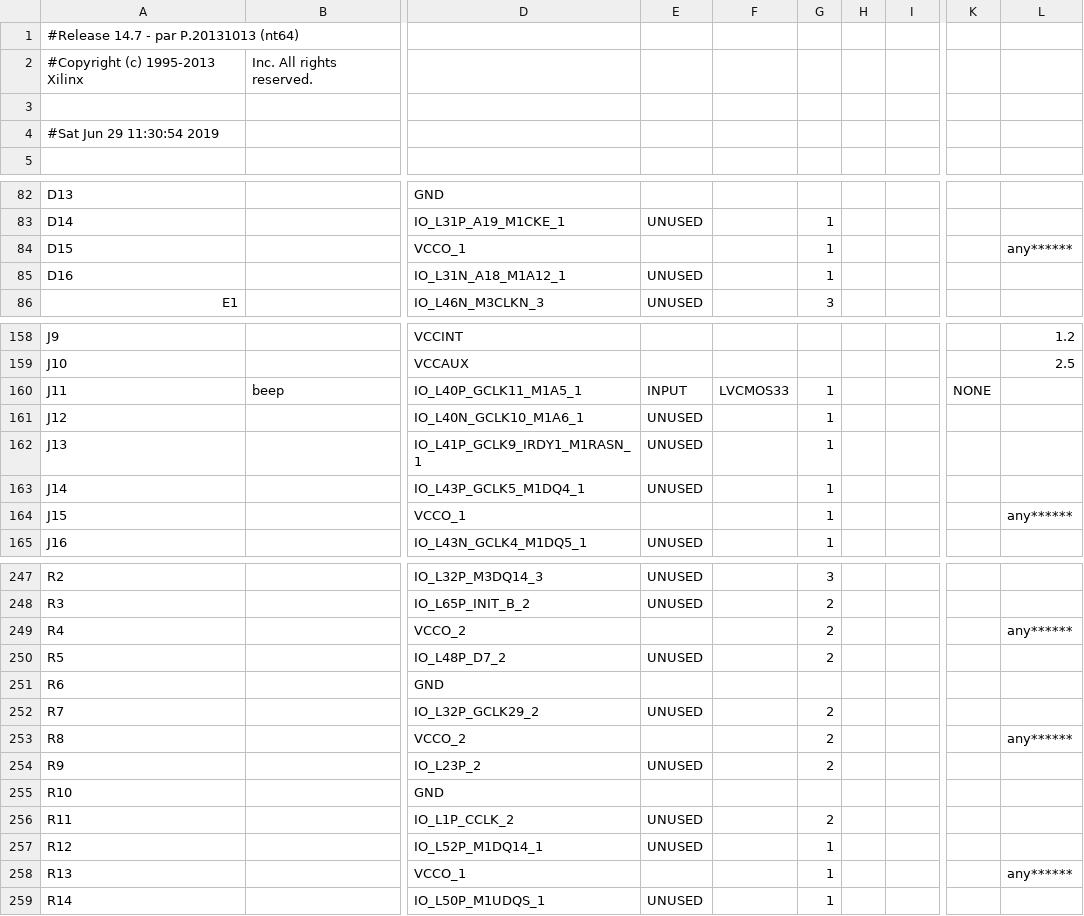
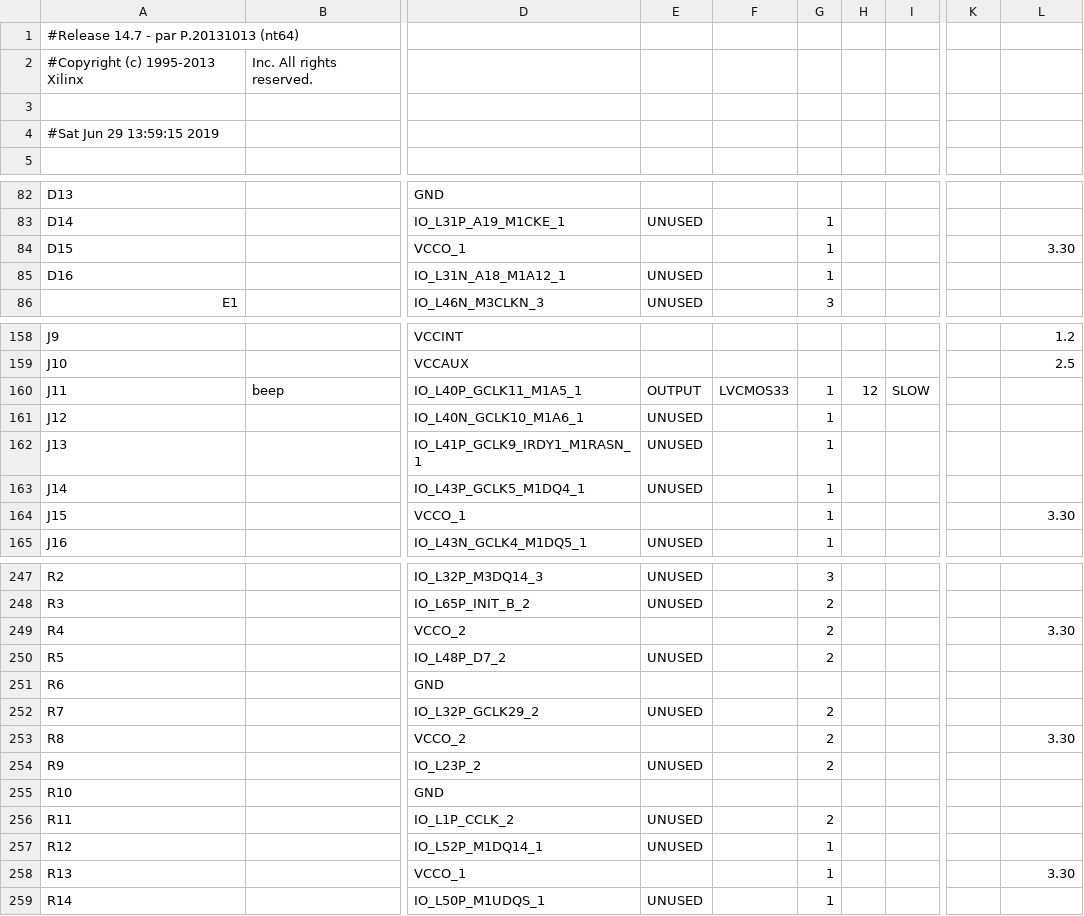
Before and after one commit to Roboaholic/FPGA_Course_Design, a CSV file: CourseDesign2019/Module_Top_pad.csv, drawn as a sheet; only a part is shown, gaps mark what is left out; the diff covers the shown part only; the diff names each change by its address in the sheet, - before the commit and + after, or states it on an @@ line.

```diff
--- a/CourseDesign2019/Module_Top_pad.csv
+++ b/CourseDesign2019/Module_Top_pad.csv
-A4: #Sat Jun 29 11:30:54 2019
+A4: #Sat Jun 29 13:59:15 2019
-L84: any******
+L84: 3.30
-E160: INPUT
+E160: OUTPUT
-H160: (empty)
+H160: 12
-I160: (empty)
+I160: SLOW
-K160: NONE
+K160: (empty)
-L164: any******
+L164: 3.30
-L249: any******
+L249: 3.30
-L253: any******
+L253: 3.30
-L258: any******
+L258: 3.30
```
Also changed, not shown: 41 edited cells elsewhere in this file, 46 other files.
